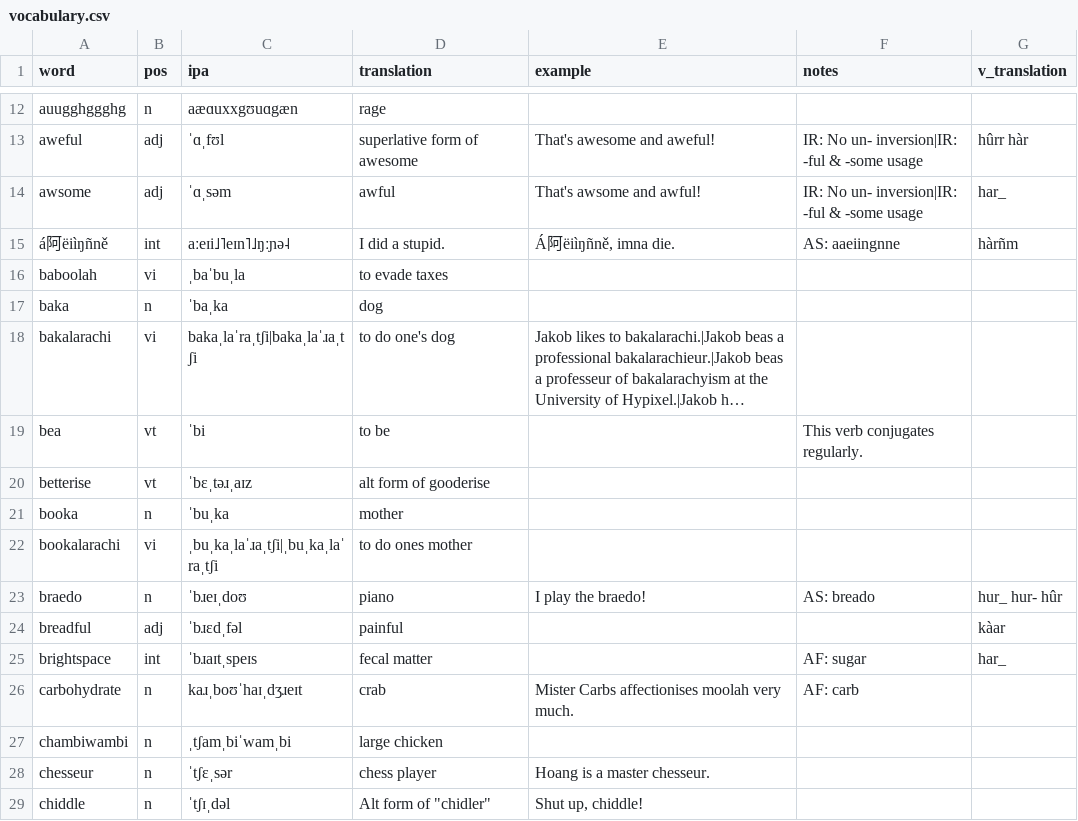
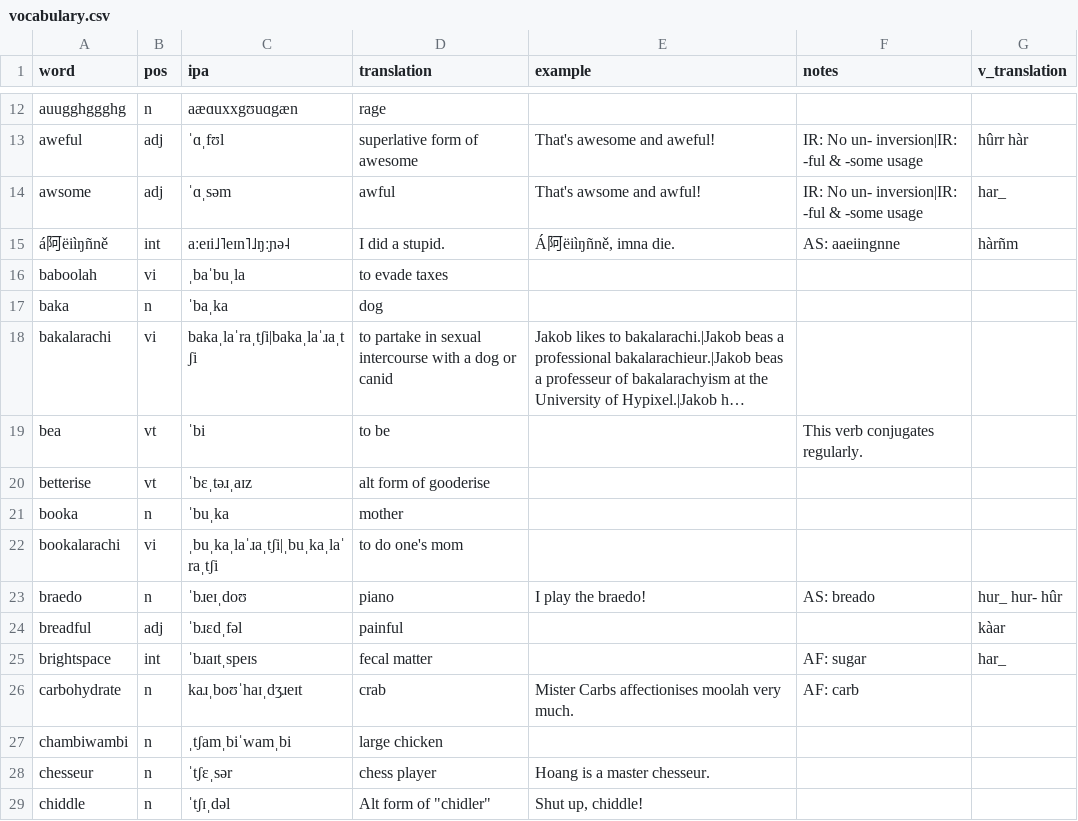
Before and after one commit to SeriousGuy888/Billzonian, a CSV file: vocabulary.csv, drawn as a sheet; only a part is shown, gaps mark what is left out; long unchanged cells end in …; the diff names each change by its address in the sheet, - before the commit and + after, or states it on an @@ line.

Commit message:
gooder definition for bakalarachi

```diff
--- a/vocabulary.csv
+++ b/vocabulary.csv
-D18 (translation): to do one's dog
+D18 (translation): to partake in sexual intercourse with a dog or canid
-D22 (translation): to do ones mother
+D22 (translation): to do one's mom
```
